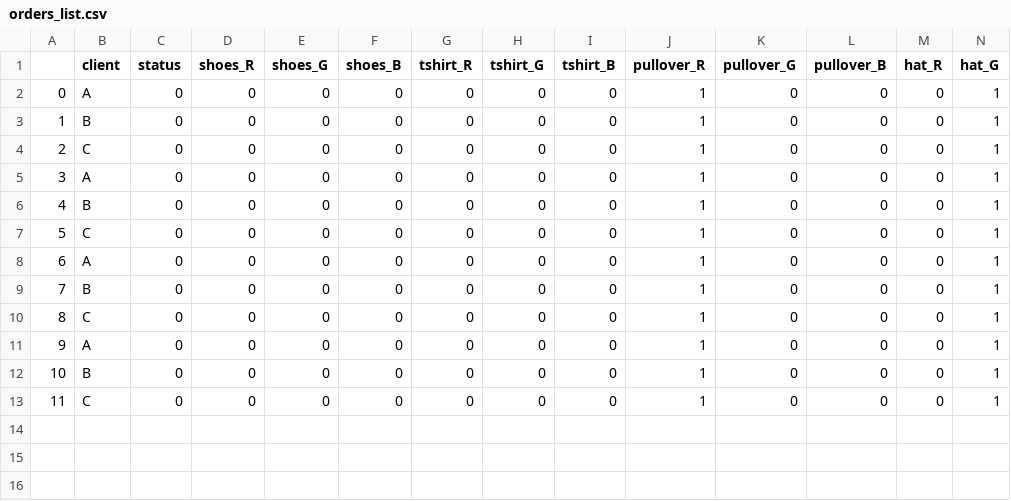
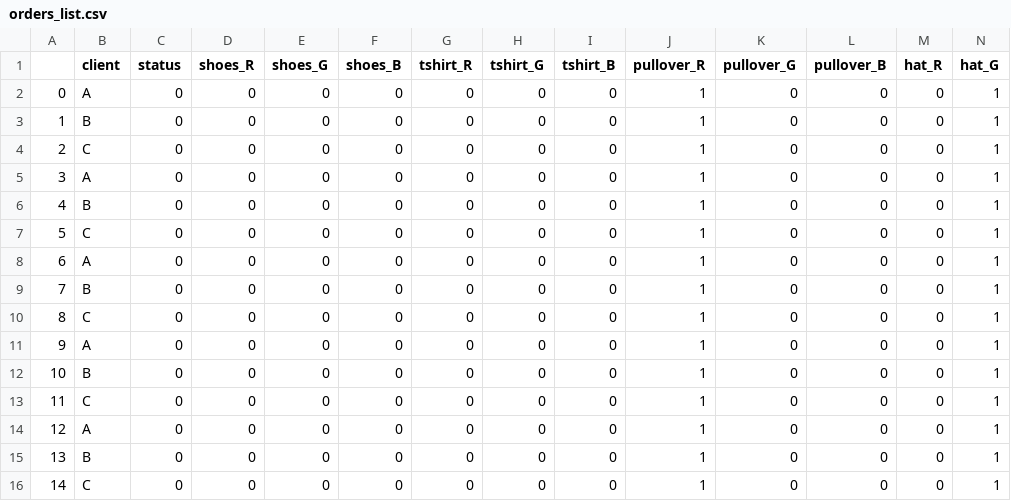
Before and after one commit to Sprea22/AGVS_Simulator, a CSV file: Utility/orders_list.csv, drawn as a sheet; only a part is shown; rows hold the shown columns only; the diff names each change by its address in the sheet, - before the commit and + after, or states it on an @@ line.

```diff
--- a/Utility/orders_list.csv
+++ b/Utility/orders_list.csv
+row 14: 12 | A | 0 | 0 | 0 | 0 | 0 | 0 | 0 | 1 | 0 | 0 | 0 | 1
+row 15: 13 | B | 0 | 0 | 0 | 0 | 0 | 0 | 0 | 1 | 0 | 0 | 0 | 1
+row 16: 14 | C | 0 | 0 | 0 | 0 | 0 | 0 | 0 | 1 | 0 | 0 | 0 | 1
```
Also changed, not shown: Results/BT1_AC3_Stats.csv, 15 other files.
